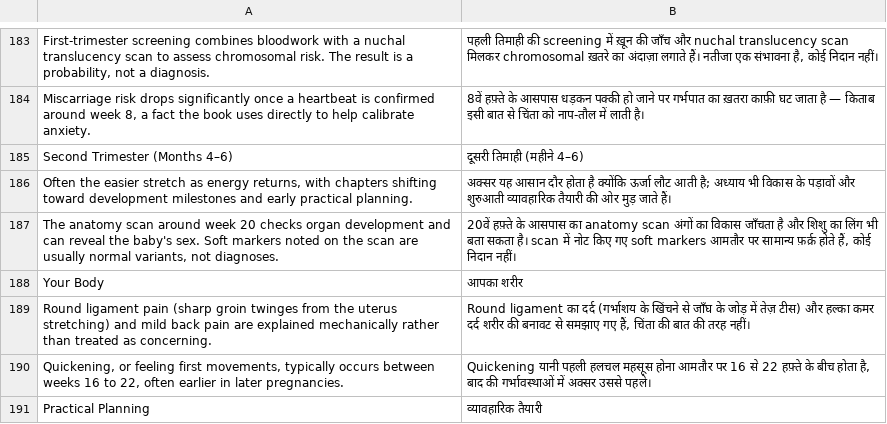
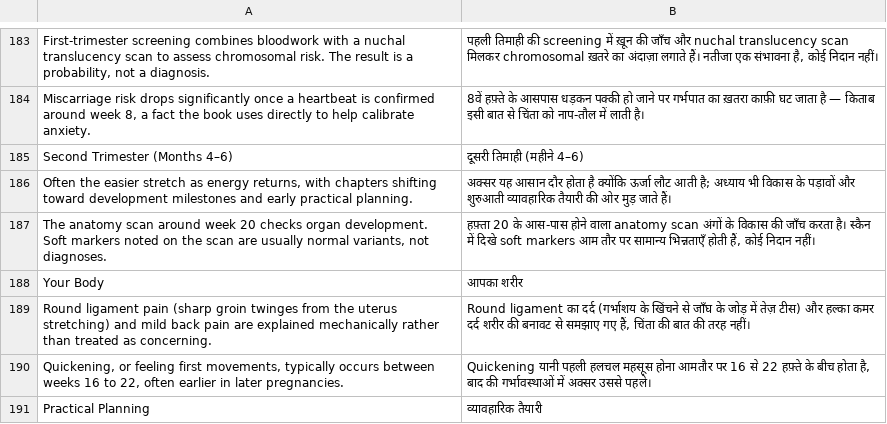
Before and after one commit to xo-sarthak/parent-veda, a TSV file: tool/hindi/g_read_next.tsv, drawn as a sheet; only a part is shown, gaps mark what is left out.

Commit message:
Stop telling mothers the 20-week scan can reveal the baby's sex
Three places on the pregnancy side promised it. Under the PCPNDT Act,
determining or disclosing foetal sex is illegal in India - the law exists
because sex-selective abortion does. No sonographer will answer, so the only
thing these lines achieved was sending a mother into her appointment to ask a
question the person in front of her is legally bound to refuse.

  read_next_data.dart:493    "and can reveal the baby's sex"
  week_articles_data.dart:54 "In many places this is also the scan where you
                              can find out the baby's sex, if you'd like to."
  week_flow_screen.dart:898  "and often shows the sex, if you both want to know"

The app already said the opposite, twice, which is what makes this a defect
rather than a judgement call: tests_scans_reports_data.dart:537 says labs here
withhold it, and ttc_daily_data.dart:528 says ParentVeda will never help with
it. One screen promised what another correctly called illegal.

Left in place: tests_scans_reports_data.dart:531 lists "Fetal sex (optional)"
as an NIPT parameter and immediately notes India withholds it. That explains a
line she may actually see on a report instead of promising her the answer, and
removing it would leave her with an unexplained row on a lab printout.

Found by the translation pass - the first time anyone had read every line of
these files in order. The Hindi glossary key was updated to match the shortened
English, and week_flow_screen's Hindi twin, still Latin-script Hinglish, is now
Devanagari.

Each edit carries a comment naming PCPNDT and quoting what was removed, so the
next person to write scan copy knows this was deliberate and does not restore
it as a helpful detail.

flutter analyze clean. 2,103 tests pass.

```diff
--- a/tool/hindi/g_read_next.tsv
+++ b/tool/hindi/g_read_next.tsv
@@ -186,3 +186,3 @@ Second Trimester (Months 4–6)	दूसरी तिमाही (महीन
 Often the easier stretch as energy returns, with chapters shifting toward development milestones and early practical planning.	अक्सर यह आसान दौर होता है क्योंकि ऊर्जा लौट आती है; अध्याय भी विकास के पड़ावों और शुरुआती व्यावहारिक तैयारी की ओर मुड़ जाते हैं।
-The anatomy scan around week 20 checks organ development and can reveal the baby's sex. Soft markers noted on the scan are usually normal variants, not diagnoses.	20वें हफ़्ते के आसपास का anatomy scan अंगों का विकास जाँचता है और शिशु का लिंग भी बता सकता है। scan में नोट किए गए soft markers आमतौर पर सामान्य फ़र्क़ होते हैं, कोई निदान नहीं।
+The anatomy scan around week 20 checks organ development. Soft markers noted on the scan are usually normal variants, not diagnoses.	हफ़्ता 20 के आस-पास होने वाला anatomy scan अंगों के विकास की जाँच करता है। स्कैन में दिखे soft markers आम तौर पर सामान्य भिन्नताएँ होती हैं, कोई निदान नहीं।
 Your Body	आपका शरीर
```
Also changed, not shown: 3 other files.
